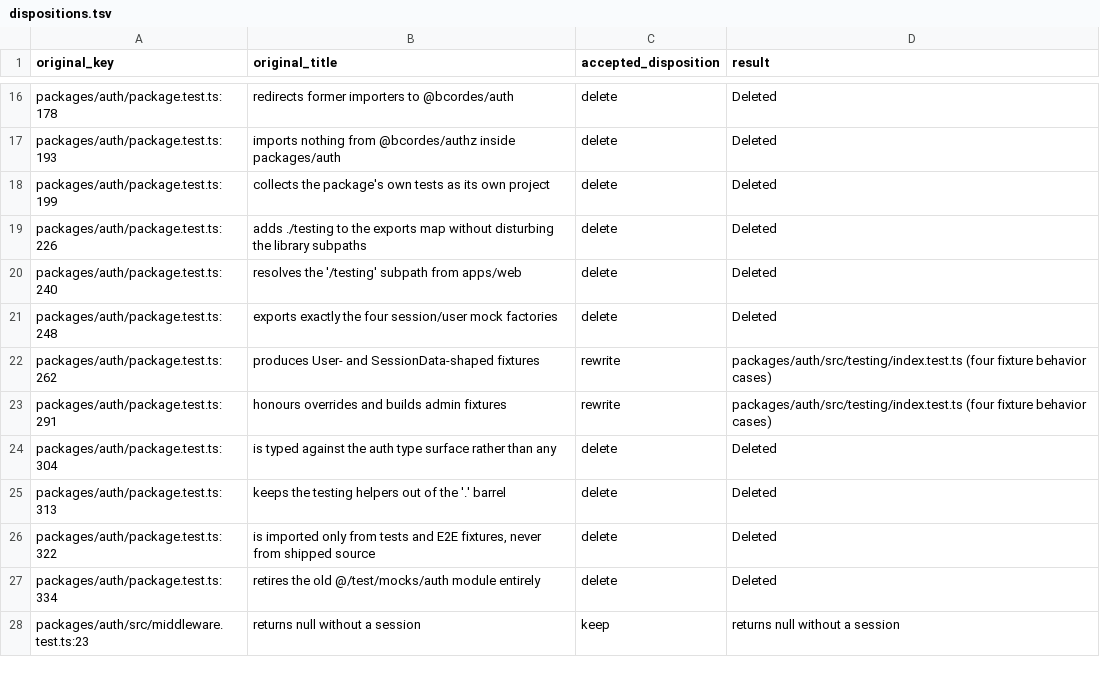
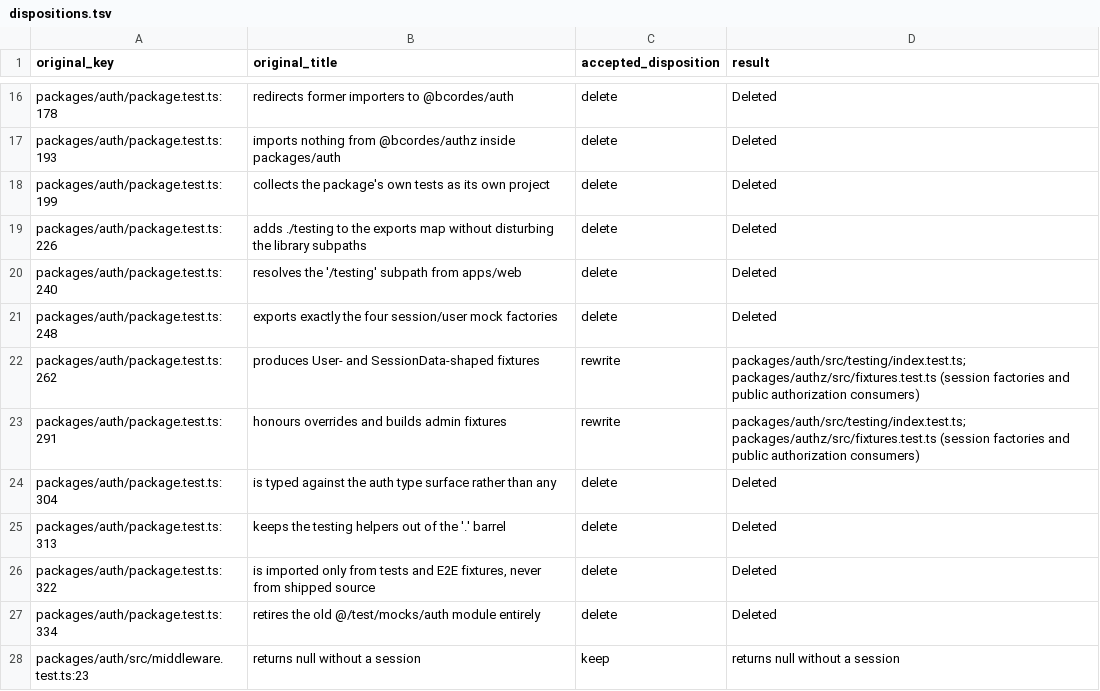
Before and after one commit to bc-solutions-coder/bcordes, a TSV file: docs/audits/2026-09-tests/implementation/auth-packages/dispositions.tsv, drawn as a sheet; only a part is shown, gaps mark what is left out.

Commit message:
test: consume auth fixtures through public package exports (#93)

```diff
--- a/docs/audits/2026-09-tests/implementation/auth-packages/dispositions.tsv
+++ b/docs/audits/2026-09-tests/implementation/auth-packages/dispositions.tsv
@@ -21,4 +21,4 @@ packages/auth/package.test.ts:240	resolves the '/testing' subpath from apps/web
 packages/auth/package.test.ts:248	exports exactly the four session/user mock factories	delete	Deleted
-packages/auth/package.test.ts:262	produces User- and SessionData-shaped fixtures	rewrite	packages/auth/src/testing/index.test.ts (four fixture behavior cases)
-packages/auth/package.test.ts:291	honours overrides and builds admin fixtures	rewrite	packages/auth/src/testing/index.test.ts (four fixture behavior cases)
+packages/auth/package.test.ts:262	produces User- and SessionData-shaped fixtures	rewrite	packages/auth/src/testing/index.test.ts; packages/authz/src/fixtures.test.ts (session factories and public authorization consumers)
+packages/auth/package.test.ts:291	honours overrides and builds admin fixtures	rewrite	packages/auth/src/testing/index.test.ts; packages/authz/src/fixtures.test.ts (session factories and public authorization consumers)
 packages/auth/package.test.ts:304	is typed against the auth type surface rather than any	delete	Deleted
```
Also changed, not shown: 4 other files.
